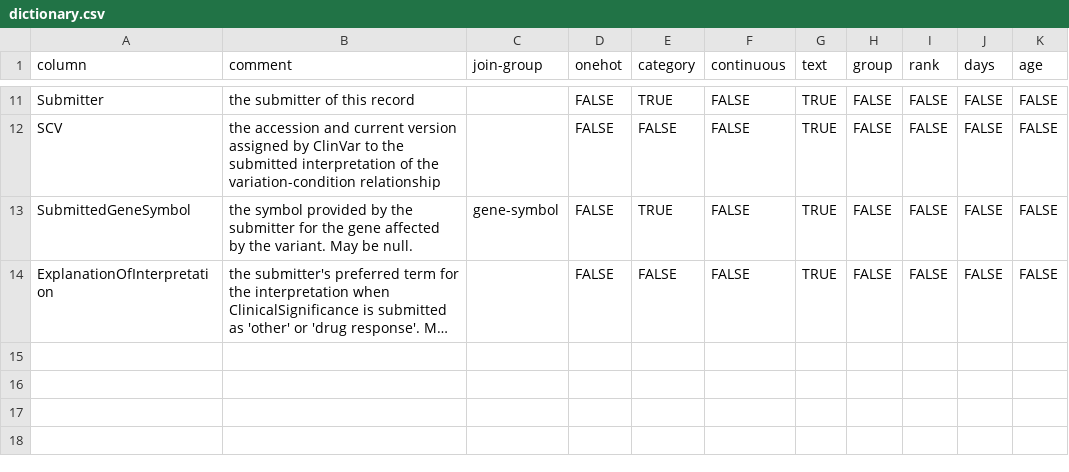
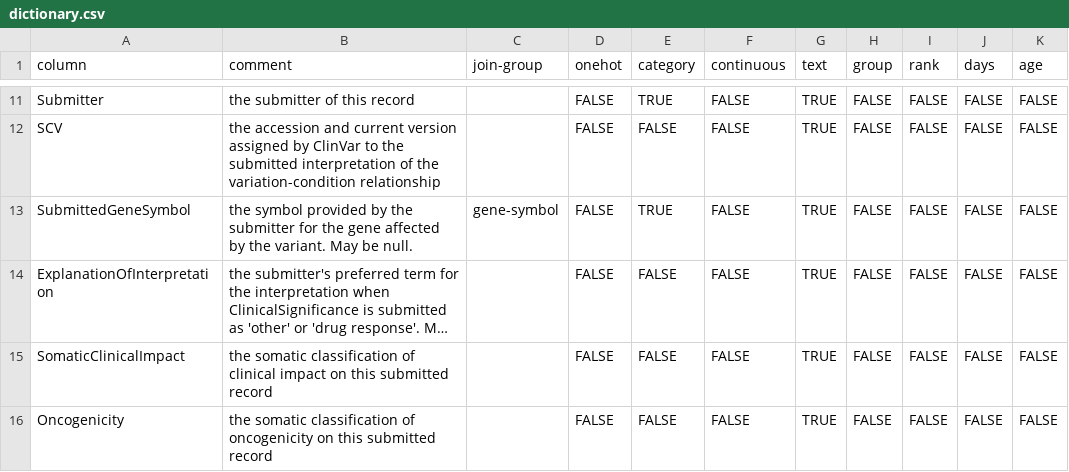
Before and after one commit to mgbpm/CATT, a CSV file: sources/clinvar-submission-summary/dictionary.csv, drawn as a sheet; only a part is shown, gaps mark what is left out; long unchanged cells end in …; the diff names each change by its address in the sheet, - before the commit and + after, or states it on an @@ line.

```diff
--- a/sources/clinvar-submission-summary/dictionary.csv
+++ b/sources/clinvar-submission-summary/dictionary.csv
+row 15: SomaticClinicalImpact | the somatic classification of clinical impact on this submitted record |  | FALSE | FALSE | FALSE | TRUE | FALSE | FALSE | FALSE | FALSE
+row 16: Oncogenicity | the somatic classification of oncogenicity on this submitted record |  | FALSE | FALSE | FALSE | TRUE | FALSE | FALSE | FALSE | FALSE
```
Also changed, not shown: sources/clinvar-variant-summary/dictionary.csv, 20 other files.
